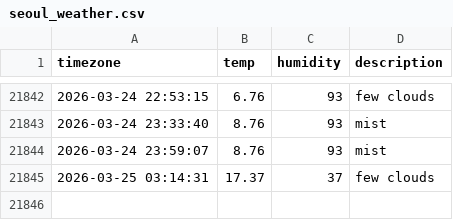
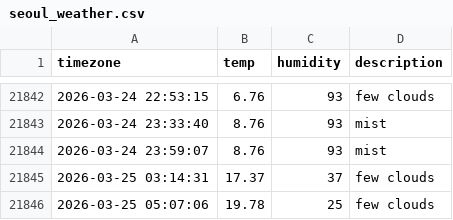
Before and after one commit to inho7/seoul_weather, a CSV file: seoul_weather.csv, drawn as a sheet; only a part is shown, gaps mark what is left out; the diff names each change by its address in the sheet, - before the commit and + after, or states it on an @@ line.

```diff
--- a/seoul_weather.csv
+++ b/seoul_weather.csv
+row 21846: 2026-03-25 05:07:06 | 19.78 | 25 | few clouds
```
